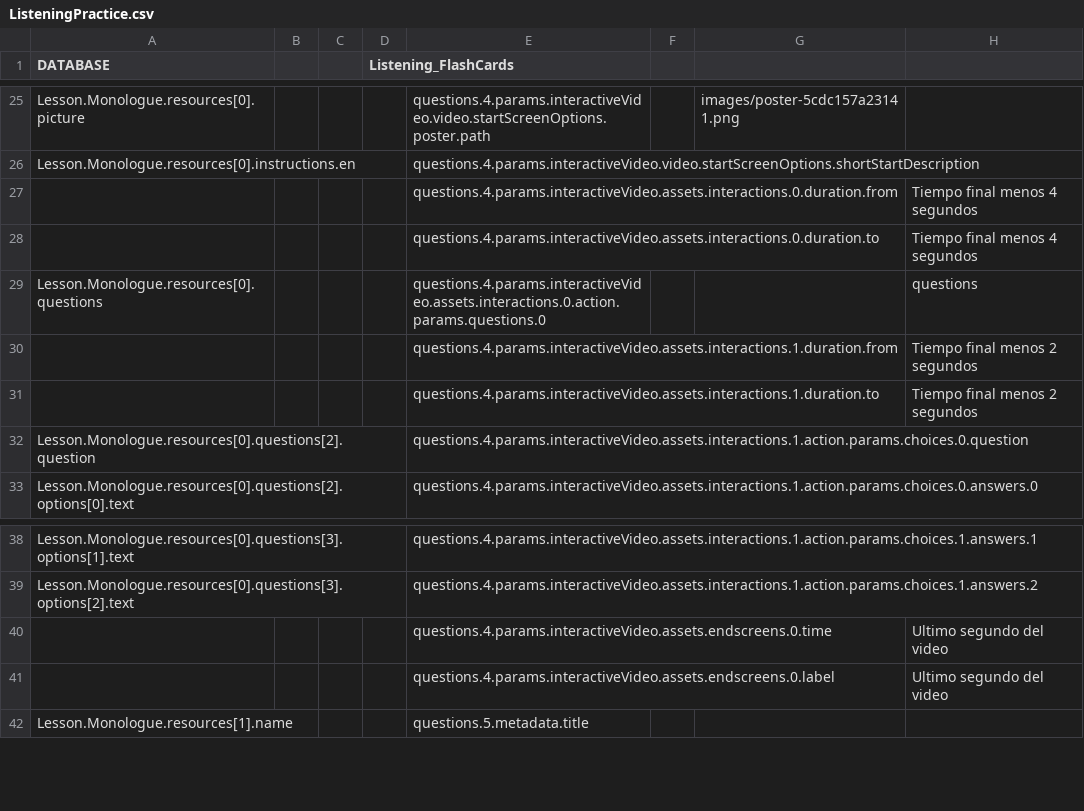
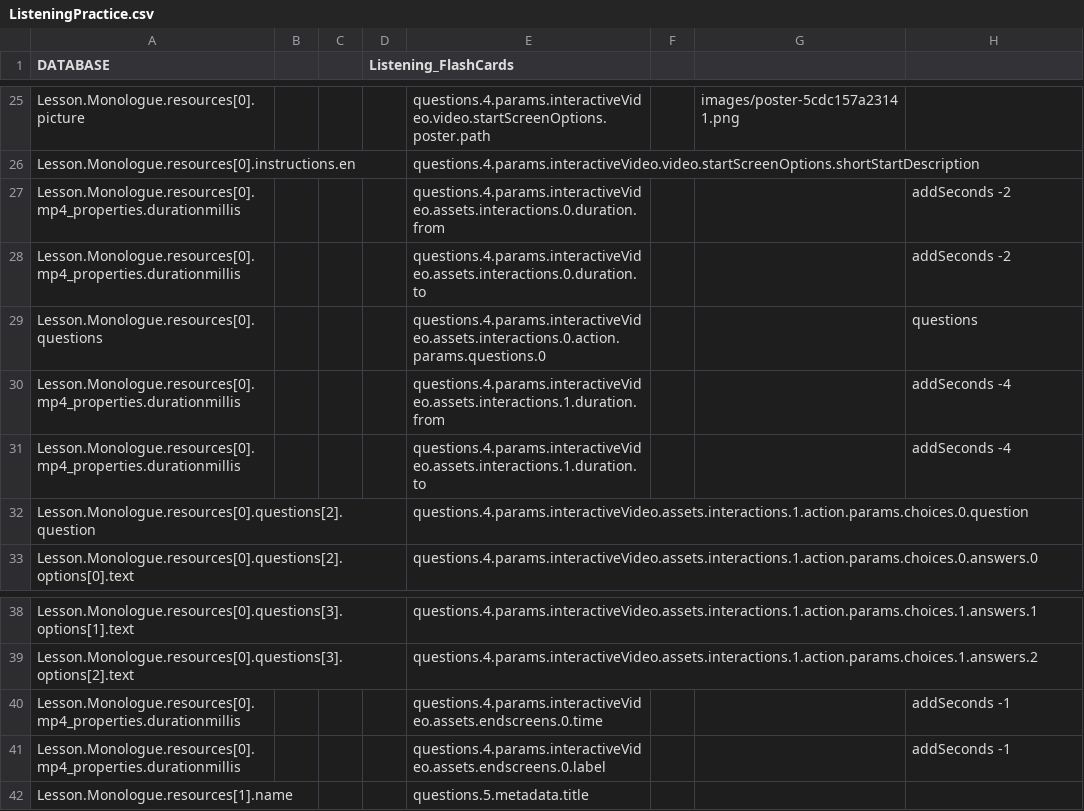
Before and after one commit to CaxtonTaylor/fromDatabasetoH5P, a CSV file: CSV/ListeningPractice.csv, drawn as a sheet; only a part is shown, gaps mark what is left out; removed rows and columns are numbered as before the commit, all else as after; the diff names each change by its address in the sheet, - before the commit and + after, or states it on an @@ line.

Commit message:
addSeconds

```diff
--- a/CSV/ListeningPractice.csv
+++ b/CSV/ListeningPractice.csv
-row 27:  |  |  |  | questions.4.params.interactiveVideo.assets.interactions.0.duration.from |  |  | Tiempo final menos 4 segundos
-row 28:  |  |  |  | questions.4.params.interactiveVideo.assets.interactions.0.duration.to |  |  | Tiempo final menos 4 segundos
+row 27: Lesson.Monologue.resources[0].mp4_properties.durationmillis |  |  |  | questions.4.params.interactiveVideo.assets.interactions.0.duration.from |  |  | addSeconds -2
+row 28: Lesson.Monologue.resources[0].mp4_properties.durationmillis |  |  |  | questions.4.params.interactiveVideo.assets.interactions.0.duration.to |  |  | addSeconds -2
-row 30:  |  |  |  | questions.4.params.interactiveVideo.assets.interactions.1.duration.from |  |  | Tiempo final menos 2 segundos
-row 31:  |  |  |  | questions.4.params.interactiveVideo.assets.interactions.1.duration.to |  |  | Tiempo final menos 2 segundos
+row 30: Lesson.Monologue.resources[0].mp4_properties.durationmillis |  |  |  | questions.4.params.interactiveVideo.assets.interactions.1.duration.from |  |  | addSeconds -4
+row 31: Lesson.Monologue.resources[0].mp4_properties.durationmillis |  |  |  | questions.4.params.interactiveVideo.assets.interactions.1.duration.to |  |  | addSeconds -4
-row 40:  |  |  |  | questions.4.params.interactiveVideo.assets.endscreens.0.time |  |  | Ultimo segundo del video
-row 41:  |  |  |  | questions.4.params.interactiveVideo.assets.endscreens.0.label |  |  | Ultimo segundo del video
+row 40: Lesson.Monologue.resources[0].mp4_properties.durationmillis |  |  |  | questions.4.params.interactiveVideo.assets.endscreens.0.time |  |  | addSeconds -1
+row 41: Lesson.Monologue.resources[0].mp4_properties.durationmillis |  |  |  | questions.4.params.interactiveVideo.assets.endscreens.0.label |  |  | addSeconds -1
```
Also changed, not shown: 1 other file.
